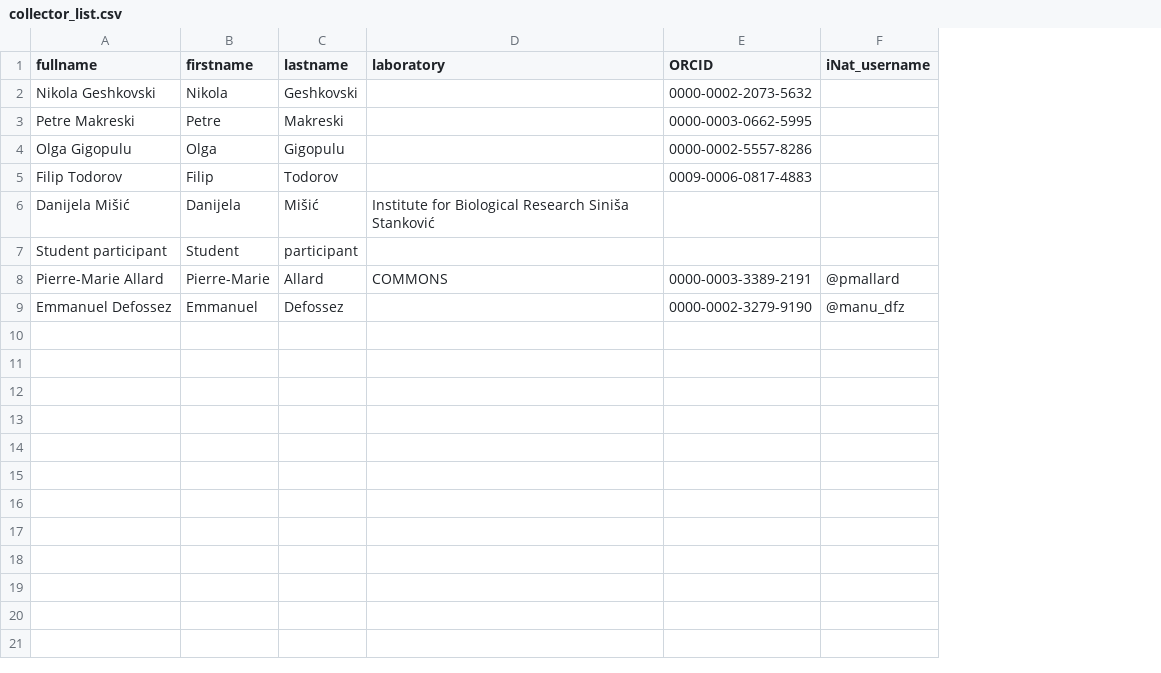
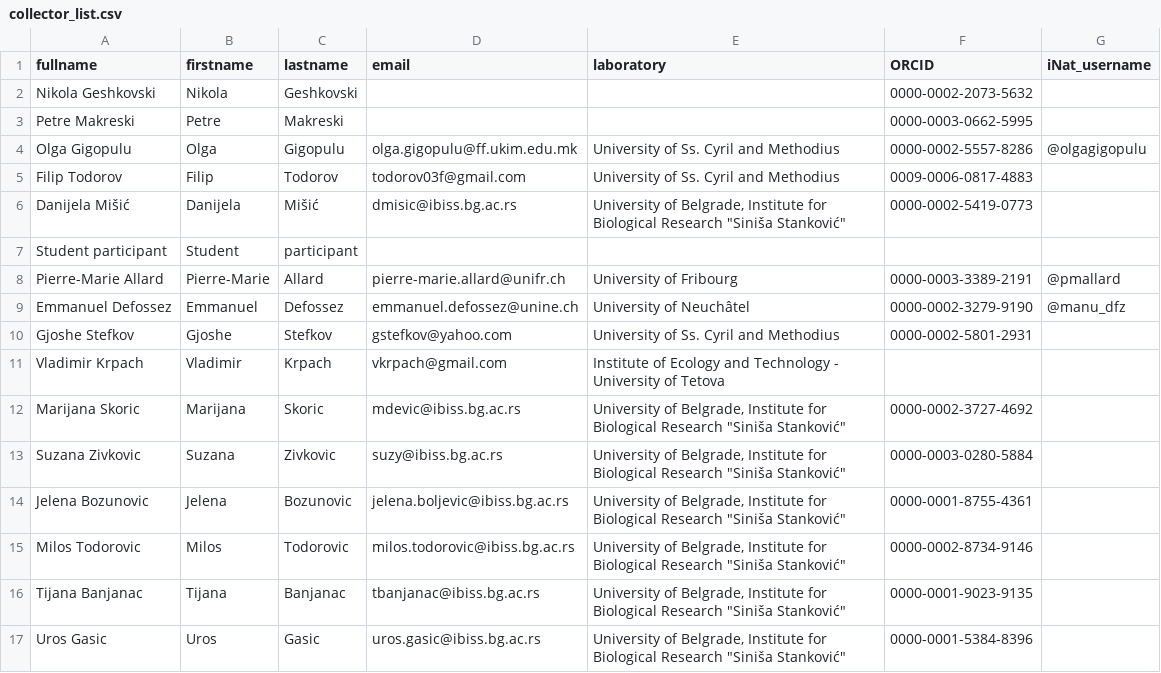
Before and after one commit to earth-metabolome-initiative/macedonia-qgis, a CSV file: qgis/macedonia/collector_list.csv, drawn as a sheet; addresses are those after the commit; the diff names each change by its address in the sheet, - before the commit and + after, or states it on an @@ line.

Commit message:
Add tests for collector roster consistency and update geopackage files
- Introduced a new test to verify that the collector roster in the CSV matches the data in the geopackage.
- Ensured that the expected emails and iNat usernames are correctly associated with the collectors.
- Updated binary geopackage files for observations, observation subjects, optimized maps, and species list.

```diff
--- a/qgis/macedonia/collector_list.csv
+++ b/qgis/macedonia/collector_list.csv
+column D (email), rows 4-9: olga.gigopulu@ff.ukim.edu.mk | todorov03f@gmail.com | dmisic@ibiss.bg.ac.rs |  | pierre-marie.allard@unifr.ch | emmanuel.defossez@unine.ch
-E4:E5 (laboratory): (empty)
+E4:E5 (laboratory): University of Ss. Cyril and Methodius
-G4 (iNat_username): (empty)
+G4 (iNat_username): @olgagigopulu
-E6 (laboratory): Institute for Biological Research Siniša Stanković
+E6 (laboratory): University of Belgrade, Institute for Biological Research "Siniša Stanković"
-F6 (ORCID): (empty)
+F6 (ORCID): 0000-0002-5419-0773
-E8 (laboratory): COMMONS
+E8 (laboratory): University of Fribourg
-E9 (laboratory): (empty)
+E9 (laboratory): University of Neuchâtel
+row 10: Gjoshe Stefkov | Gjoshe | Stefkov | gstefkov@yahoo.com | University of Ss. Cyril and Methodius | 0000-0002-5801-2931
+row 11: Vladimir Krpach | Vladimir | Krpach | vkrpach@gmail.com | Institute of Ecology and Technology - University of Tetova
+row 12: Marijana Skoric | Marijana | Skoric | mdevic@ibiss.bg.ac.rs | University of Belgrade, Institute for Biological Research "Siniša Stanković" | 0000-0002-3727-4692
+row 13: Suzana Zivkovic | Suzana | Zivkovic | suzy@ibiss.bg.ac.rs | University of Belgrade, Institute for Biological Research "Siniša Stanković" | 0000-0003-0280-5884
+row 14: Jelena Bozunovic | Jelena | Bozunovic | jelena.boljevic@ibiss.bg.ac.rs | University of Belgrade, Institute for Biological Research "Siniša Stanković" | 0000-0001-8755-4361
+row 15: Milos Todorovic | Milos | Todorovic | milos.todorovic@ibiss.bg.ac.rs | University of Belgrade, Institute for Biological Research "Siniša Stanković" | 0000-0002-8734-9146
+row 16: Tijana Banjanac | Tijana | Banjanac | tbanjanac@ibiss.bg.ac.rs | University of Belgrade, Institute for Biological Research "Siniša Stanković" | 0000-0001-9023-9135
+row 17: Uros Gasic | Uros | Gasic | uros.gasic@ibiss.bg.ac.rs | University of Belgrade, Institute for Biological Research "Siniša Stanković" | 0000-0001-5384-8396
```
Also changed, not shown: 8 other files.
